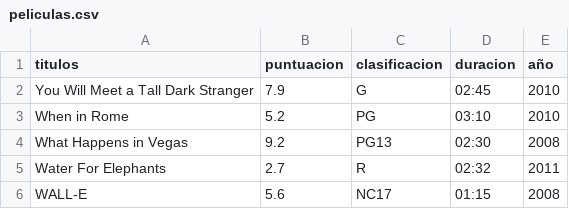
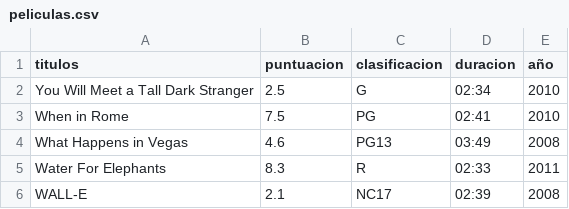
Before and after one commit to alvaroooooo/BDDGrupo11, a CSV file: datos/peliculas.csv, drawn as a sheet.

```diff
--- a/datos/peliculas.csv
+++ b/datos/peliculas.csv
@@ -1,6 +1,6 @@
 titulos,puntuacion,clasificacion,duracion,año
-You Will Meet a Tall Dark Stranger,7.9,G,02:45,2010
-When in Rome,5.2,PG,03:10,2010
-What Happens in Vegas,9.2,PG13,02:30,2008
-Water For Elephants,2.7,R,02:32,2011
-WALL-E,5.6,NC17,01:15,2008
+You Will Meet a Tall Dark Stranger,2.5,G,02:34,2010
+When in Rome,7.5,PG,02:41,2010
+What Happens in Vegas,4.6,PG13,03:49,2008
+Water For Elephants,8.3,R,02:33,2011
+WALL-E,2.1,NC17,02:39,2008
```
Also changed, not shown: 15 other files.
